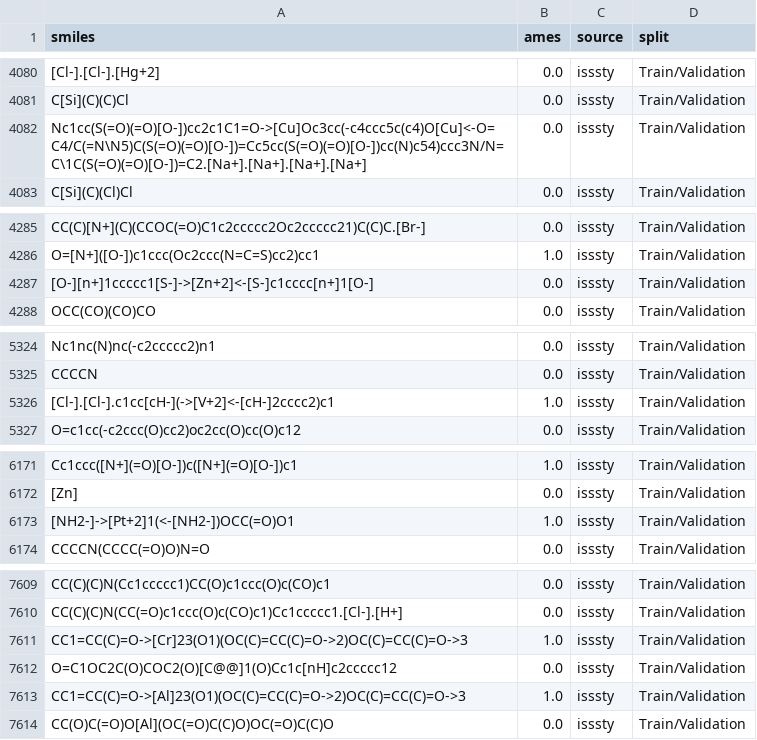
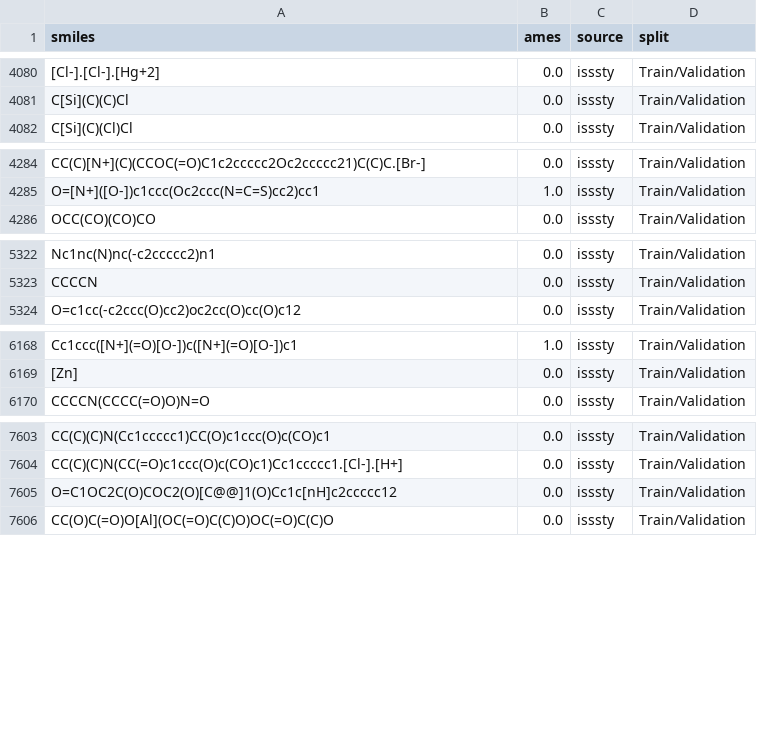
Before and after one commit to luke-a-thompson/AmesFormer, a CSV file: data_cleaning/Combined_2s_as_0s_publication.csv, drawn as a sheet; only a part is shown, gaps mark what is left out; the diff covers the shown part only; the diff names each change by its address in the sheet, - before the commit and + after, or states it on an @@ line.

Commit message:
Fixed SMILES

```diff
--- a/data_cleaning/Combined_2s_as_0s_publication.csv
+++ b/data_cleaning/Combined_2s_as_0s_publication.csv
-row 4082: Nc1cc(S(=O)(=O)[O-])cc2c1C1=O->[Cu]Oc3cc(-c4ccc5c(c4)O[Cu]<-O=C4/C(=N\N5)C(S(=O)(=O)[O-])=Cc5cc(S(=O)(=O)[O-])cc(N)c54)ccc3N/N=C\1C(S(=O)(=O)[O-])=C2.[Na+].[Na+].[Na+].[Na+] | 0.0 | isssty | Train/Validation
-row 4287: [O-][n+]1ccccc1[S-]->[Zn+2]<-[S-]c1cccc[n+]1[O-] | 0.0 | isssty | Train/Validation
-row 5326: [Cl-].[Cl-].c1cc[cH-](->[V+2]<-[cH-]2cccc2)c1 | 1.0 | isssty | Train/Validation
-row 6173: [NH2-]->[Pt+2]1(<-[NH2-])OCC(=O)O1 | 1.0 | isssty | Train/Validation
-row 7611: CC1=CC(C)=O->[Cr]23(O1)(OC(C)=CC(C)=O->2)OC(C)=CC(C)=O->3 | 1.0 | isssty | Train/Validation
-row 7613: CC1=CC(C)=O->[Al]23(O1)(OC(C)=CC(C)=O->2)OC(C)=CC(C)=O->3 | 1.0 | isssty | Train/Validation
```
Also changed, not shown: 2 removed rows elsewhere in this file.
